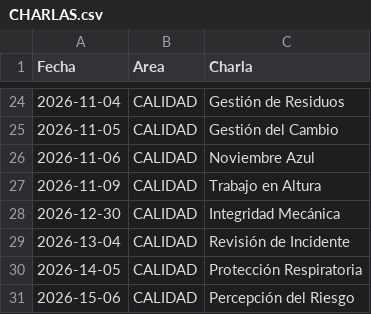
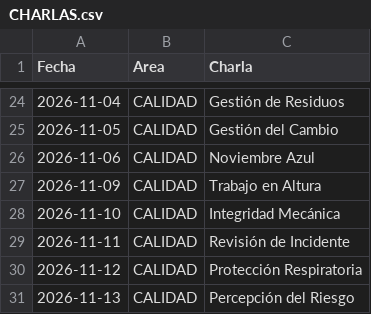
Before and after one commit to steff-1804/registro-asistencia-flask, a CSV file: CHARLAS.csv, drawn as a sheet; only a part is shown, gaps mark what is left out.

Commit message:
Update CHARLAS.csv

```diff
--- a/CHARLAS.csv
+++ b/CHARLAS.csv
@@ -27,5 +27,5 @@ Fecha,Area,Charla
 2026-11-09,CALIDAD,Trabajo en Altura
-2026-12-30,CALIDAD,Integridad Mecánica
-2026-13-04,CALIDAD,Revisión de Incidente
-2026-14-05,CALIDAD,Protección Respiratoria
-2026-15-06,CALIDAD,Percepción del Riesgo
+2026-11-10,CALIDAD,Integridad Mecánica
+2026-11-11,CALIDAD,Revisión de Incidente
+2026-11-12,CALIDAD,Protección Respiratoria
+2026-11-13,CALIDAD,Percepción del Riesgo
```
